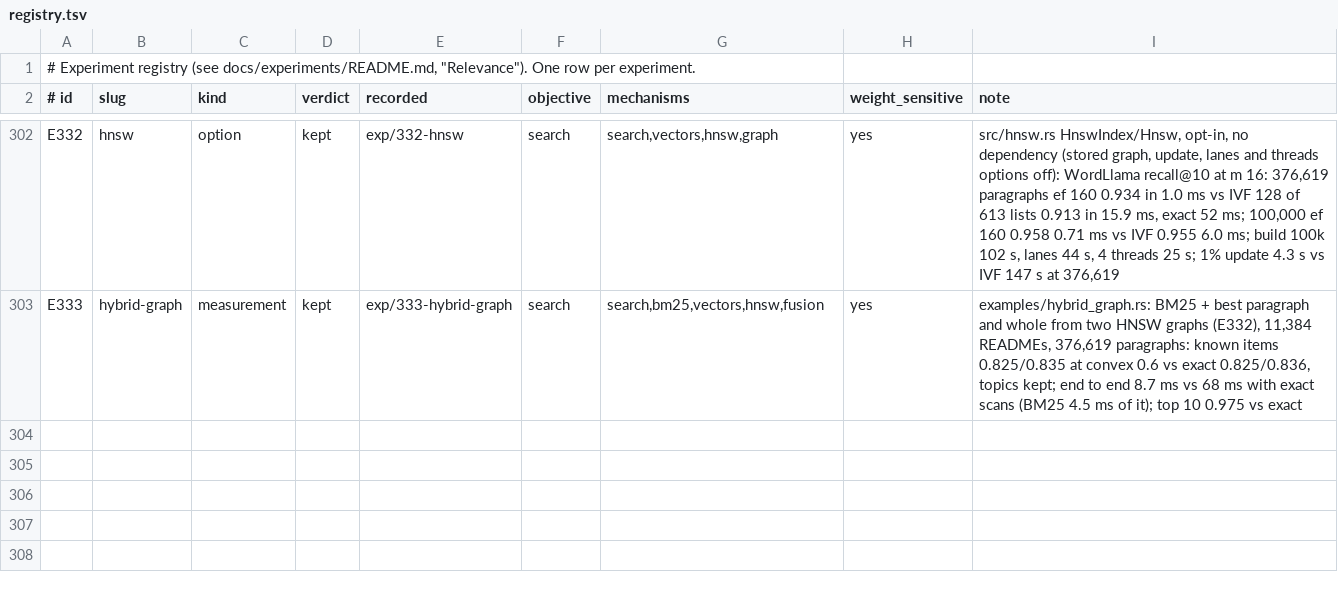
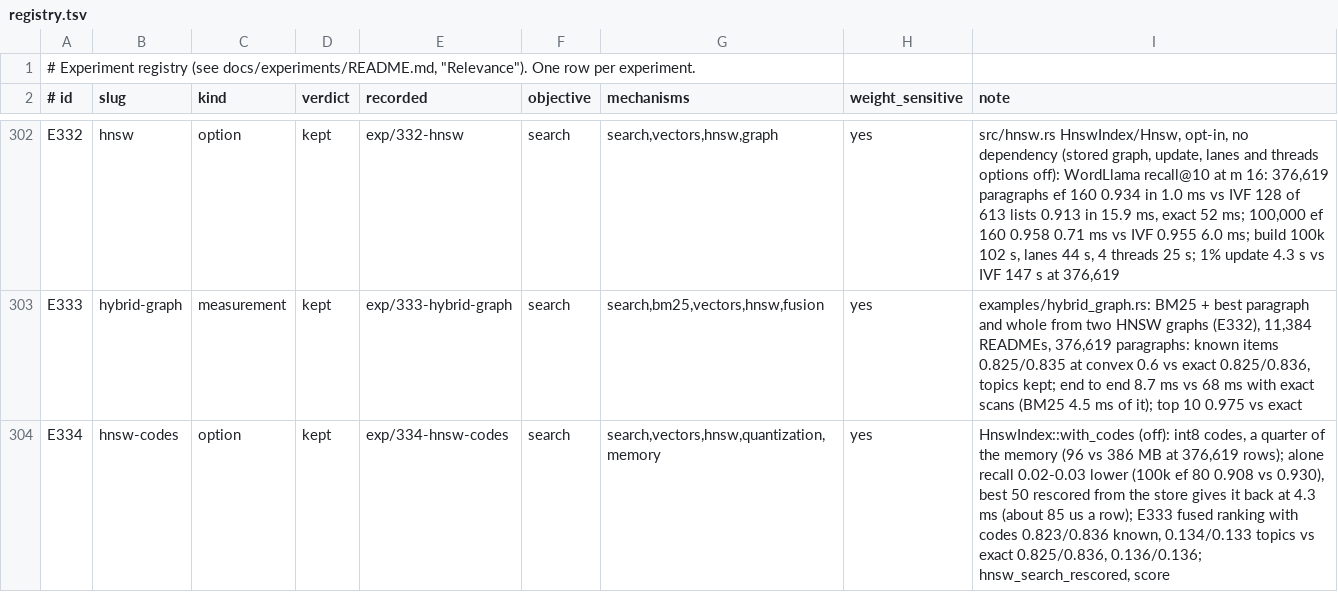
Before and after one commit to han-so1omon/ikam, a TSV file: docs/experiments/registry.tsv, drawn as a sheet; only a part is shown, gaps mark what is left out; the diff names each change by its address in the sheet, - before the commit and + after, or states it on an @@ line.

Commit message:
A graph index that keeps int8 codes, a quarter of the memory (E334, option) (#31)

```diff
--- a/docs/experiments/registry.tsv
+++ b/docs/experiments/registry.tsv
+row 304: E334 | hnsw-codes | option | kept | exp/334-hnsw-codes | search | search,vectors,hnsw,quantization,memory | yes | HnswIndex::with_codes (off): int8 codes, a quarter of the memory (96 vs 386 MB at 376,619 rows); alone recall 0.02-0.03 lower (100k ef 80 0.908 vs 0.930), best 50 rescored from the store gives it back at 4.3 ms (about 85 us a row); E333 fused ranking with codes 0.823/0.836 known, 0.134/0.133 topics vs exact 0.825/0.836, 0.136/0.136; hnsw_search_rescored, score
```
Also changed, not shown: 5 other files.
